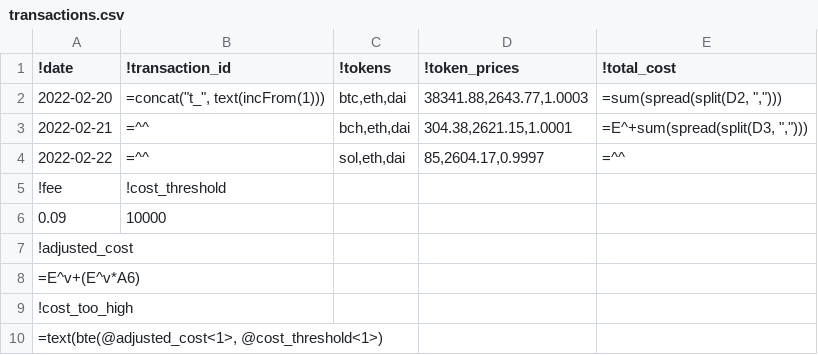
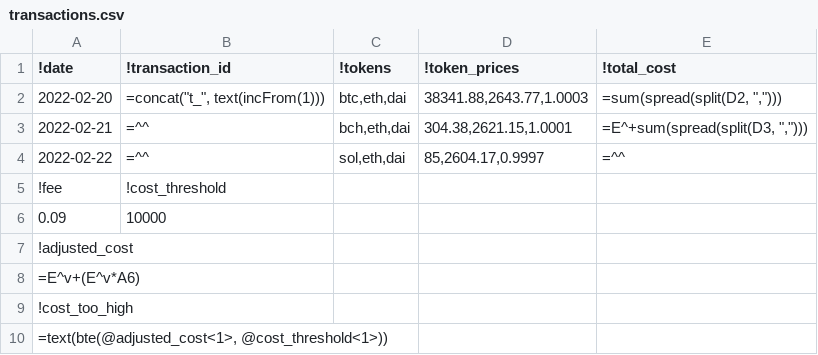
Before and after one commit to akoidan/rust-spreadsheet-compiler, a CSV file: assets/transactions.csv, drawn as a sheet.

```diff
--- a/assets/transactions.csv
+++ b/assets/transactions.csv
@@ -9,2 +9,2 @@
 !cost_too_high||||
-=text(bte(@adjusted_cost<1>, @cost_threshold<1>)||||
+=text(bte(@adjusted_cost<1>, @cost_threshold<1>))||||
```
Also changed, not shown: 2 other files.
